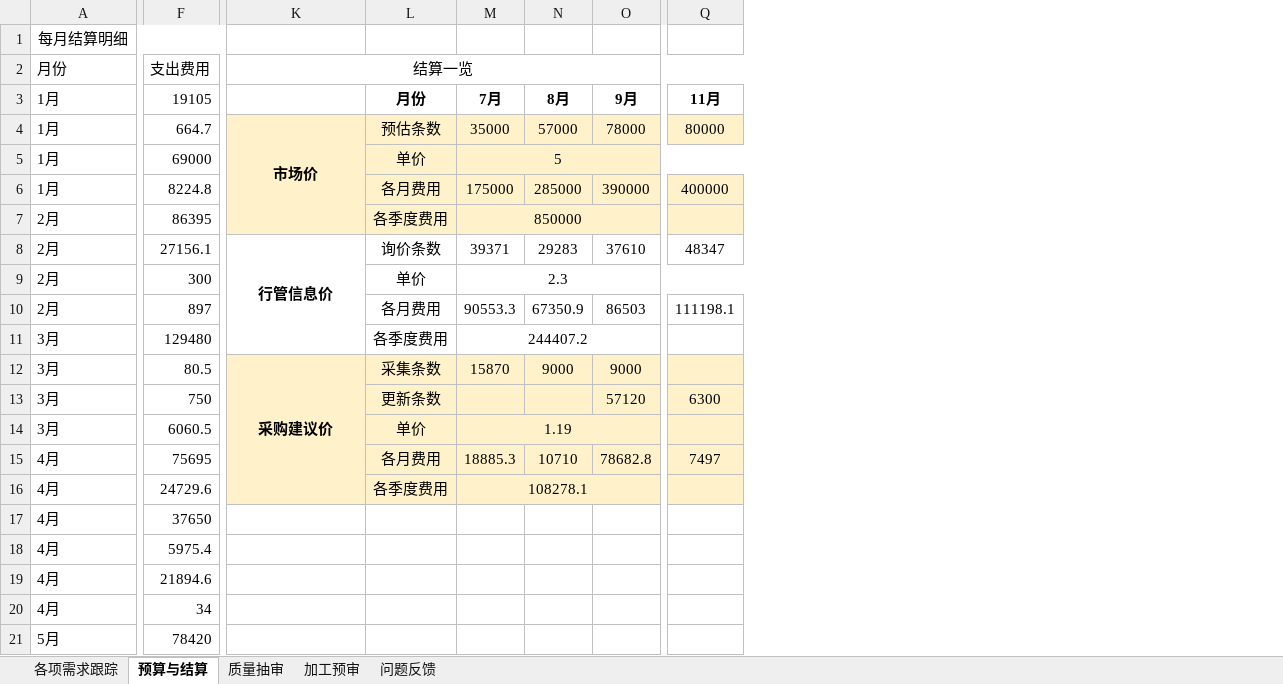
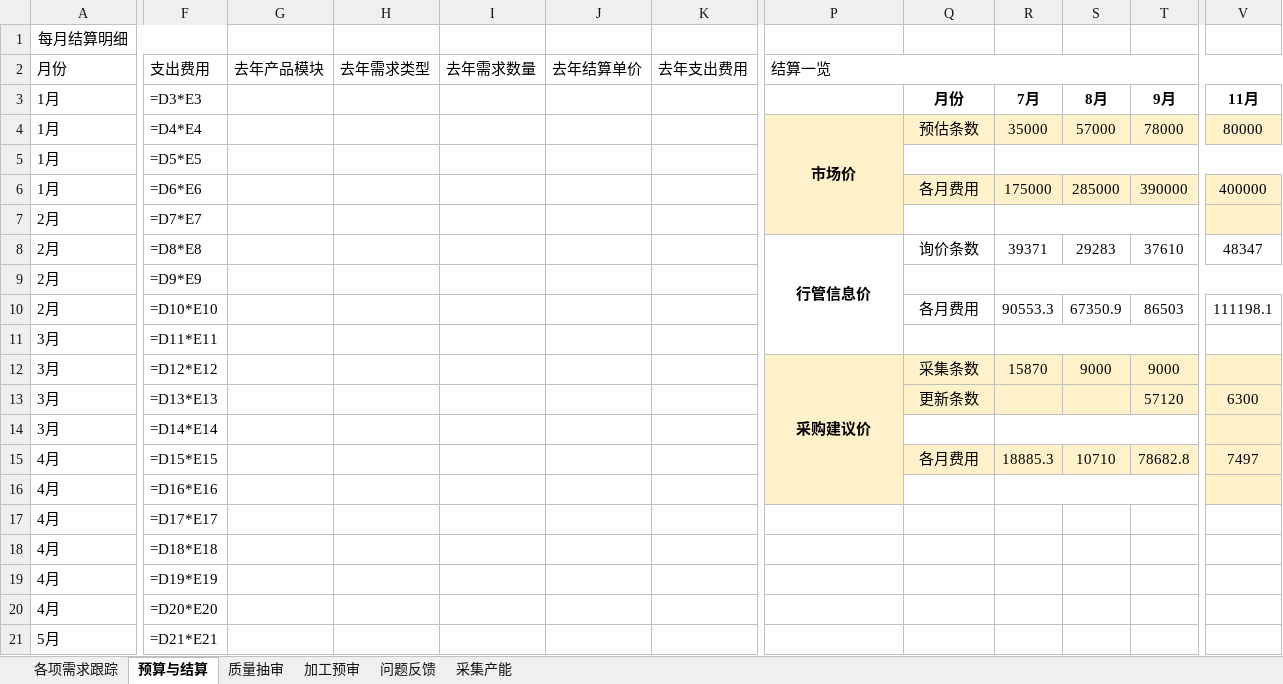
Before and after one commit to qianqianyu363/data-pipeline-kanban, an Excel workbook: 看板数据录入模板-调整.xlsx, sheet 预算与结算, drawn as a sheet; only a part is shown, gaps mark what is left out; values as stored, in another font and other column widths than the file's, no borders; formulas without a stored value are shown as written; removed rows and columns are numbered as before the commit, all else as after; the diff covers the shown part only; the diff names each change by its address in the sheet, - before the commit and + after, or states it on an @@ line.

```diff
--- a/看板数据录入模板-调整.xlsx (sheet 预算与结算)
+++ b/看板数据录入模板-调整.xlsx (sheet 预算与结算)
+sheet tab: 采集产能
-column F (支出费用), rows 3-21: 19105 | 664.7 | 69000 | 8224.8 | 86395 | 27156.1 | 300 | 897 | 129480 | 80.5 | 750 | 6060.5 | 75695 | 24729.6 | 37650 | 5975.4 | 21894.6 | 34 | 78420
+column F (支出费用), rows 3-21: =D3*E3 | =D4*E4 | =D5*E5 | =D6*E6 | =D7*E7 | =D8*E8 | =D9*E9 | =D10*E10 | =D11*E11 | =D12*E12 | =D13*E13 | =D14*E14 | =D15*E15 | =D16*E16 | =D17*E17 | =D18*E18 | =D19*E19 | =D20*E20 | =D21*E21
+column G (去年产品模块), empty
+column H (去年需求类型), empty
+column I (去年需求数量), empty
+column J (去年结算单价), empty
+column K (去年支出费用), empty
-P2 alignment: center
+P2 alignment: left
-P5:V5 fill: #FFF2CA
+P5:V5 fill: none
-Q5: 单价
+Q5: (empty)
-R5: 5
+R5: (empty)
-P6 fill: #FFF2CA
+P6 fill: none
-P7:T7 fill: #FFF2CA
+P7:T7 fill: none
-Q7: 各季度费用
+Q7: (empty)
-R7: 850000
+R7: (empty)
-V7 fill: #FFF2CA
+V7 fill: none
-Q9: 单价
+Q9: (empty)
-R9: 2.3
+R9: (empty)
-Q11: 各季度费用
+Q11: (empty)
-R11: 244407.2
+R11: (empty)
-P13 fill: #FFF2CA
+P13 fill: none
-P14:T14 fill: #FFF2CA
+P14:T14 fill: none
-Q14: 单价
+Q14: (empty)
-R14: 1.19
+R14: (empty)
-V14 fill: #FFF2CA
+V14 fill: none
-P15 fill: #FFF2CA
+P15 fill: none
-P16:T16 fill: #FFF2CA
+P16:T16 fill: none
-Q16: 各季度费用
+Q16: (empty)
-R16: 108278.1
+R16: (empty)
-V16 fill: #FFF2CA
+V16 fill: none
```
Also changed, not shown: cell formats elsewhere in this sheet, sheet 各项需求跟踪, sheet 加工预审, sheet 质量抽审, sheet 问题反馈, charts or pictures, 11 other files.
